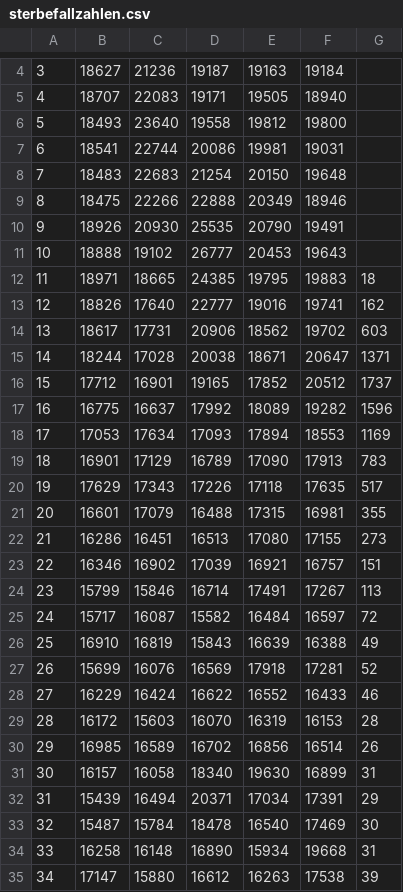
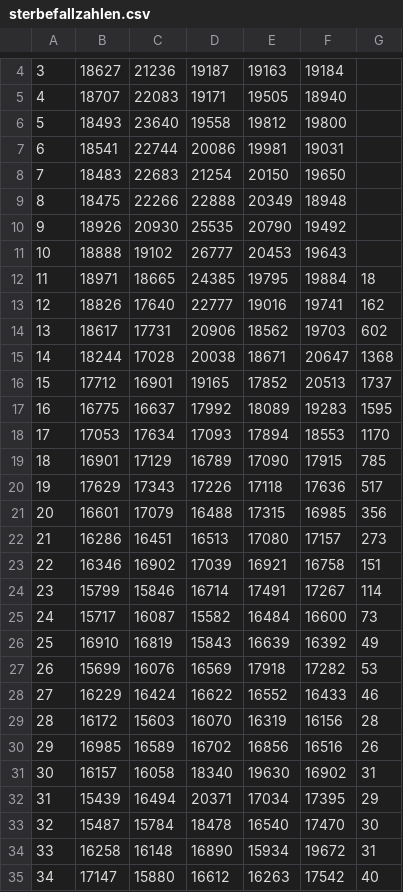
Before and after one commit to joao-dias-25/carta13, a CSV file: data/Deutschland/sterbefallzahlen.csv, drawn as a sheet; only a part is shown, gaps mark what is left out; the diff covers the shown part only.

```diff
--- a/data/Deutschland/sterbefallzahlen.csv
+++ b/data/Deutschland/sterbefallzahlen.csv
@@ -7,29 +7,29 @@
 6;18541;22744;20086;19981;19031;
-7;18483;22683;21254;20150;19648;
-8;18475;22266;22888;20349;18946;
-9;18926;20930;25535;20790;19491;
+7;18483;22683;21254;20150;19650;
+8;18475;22266;22888;20349;18948;
+9;18926;20930;25535;20790;19492;
 10;18888;19102;26777;20453;19643;
-11;18971;18665;24385;19795;19883;18
+11;18971;18665;24385;19795;19884;18
 12;18826;17640;22777;19016;19741;162
-13;18617;17731;20906;18562;19702;603
-14;18244;17028;20038;18671;20647;1371
-15;17712;16901;19165;17852;20512;1737
-16;16775;16637;17992;18089;19282;1596
-17;17053;17634;17093;17894;18553;1169
-18;16901;17129;16789;17090;17913;783
-19;17629;17343;17226;17118;17635;517
-20;16601;17079;16488;17315;16981;355
-21;16286;16451;16513;17080;17155;273
-22;16346;16902;17039;16921;16757;151
-23;15799;15846;16714;17491;17267;113
-24;15717;16087;15582;16484;16597;72
-25;16910;16819;15843;16639;16388;49
-26;15699;16076;16569;17918;17281;52
+13;18617;17731;20906;18562;19703;602
+14;18244;17028;20038;18671;20647;1368
+15;17712;16901;19165;17852;20513;1737
+16;16775;16637;17992;18089;19283;1595
+17;17053;17634;17093;17894;18553;1170
+18;16901;17129;16789;17090;17915;785
+19;17629;17343;17226;17118;17636;517
+20;16601;17079;16488;17315;16985;356
+21;16286;16451;16513;17080;17157;273
+22;16346;16902;17039;16921;16758;151
+23;15799;15846;16714;17491;17267;114
+24;15717;16087;15582;16484;16600;73
+25;16910;16819;15843;16639;16392;49
+26;15699;16076;16569;17918;17282;53
 27;16229;16424;16622;16552;16433;46
-28;16172;15603;16070;16319;16153;28
-29;16985;16589;16702;16856;16514;26
-30;16157;16058;18340;19630;16899;31
-31;15439;16494;20371;17034;17391;29
-32;15487;15784;18478;16540;17469;30
-33;16258;16148;16890;15934;19668;31
-34;17147;15880;16612;16263;17538;39
+28;16172;15603;16070;16319;16156;28
+29;16985;16589;16702;16856;16516;26
+30;16157;16058;18340;19630;16902;31
+31;15439;16494;20371;17034;17395;29
+32;15487;15784;18478;16540;17470;30
+33;16258;16148;16890;15934;19672;31
+34;17147;15880;16612;16263;17542;40
```
Also changed, not shown: 1 added row and 31 edited cells elsewhere in this file, data/Deutschland/sonderauswertung-sterbefaelle_w_AG.csv, data/Portugal/Dados_SICO_2021-01-12_2021.csv, 8 other files.
